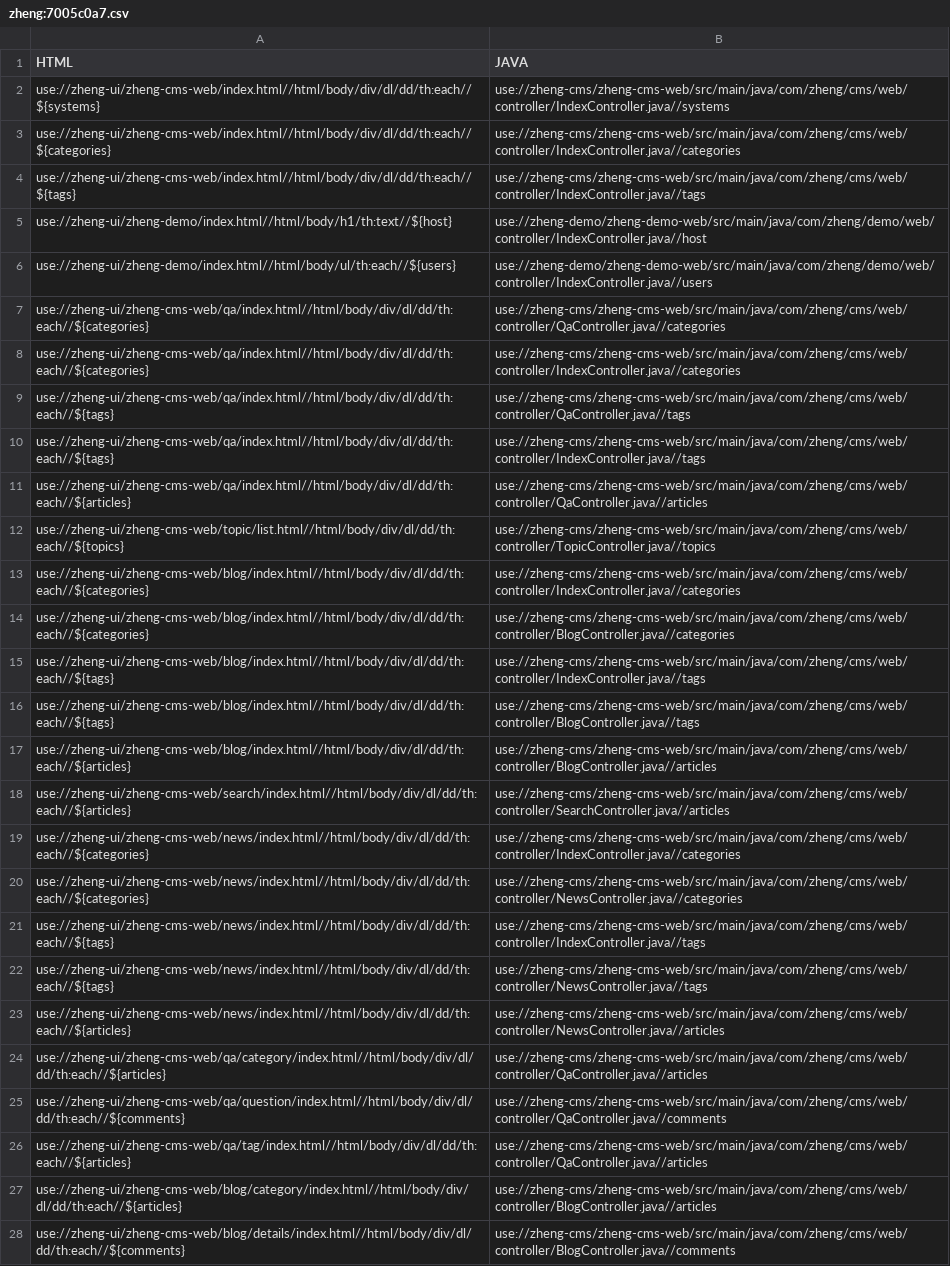
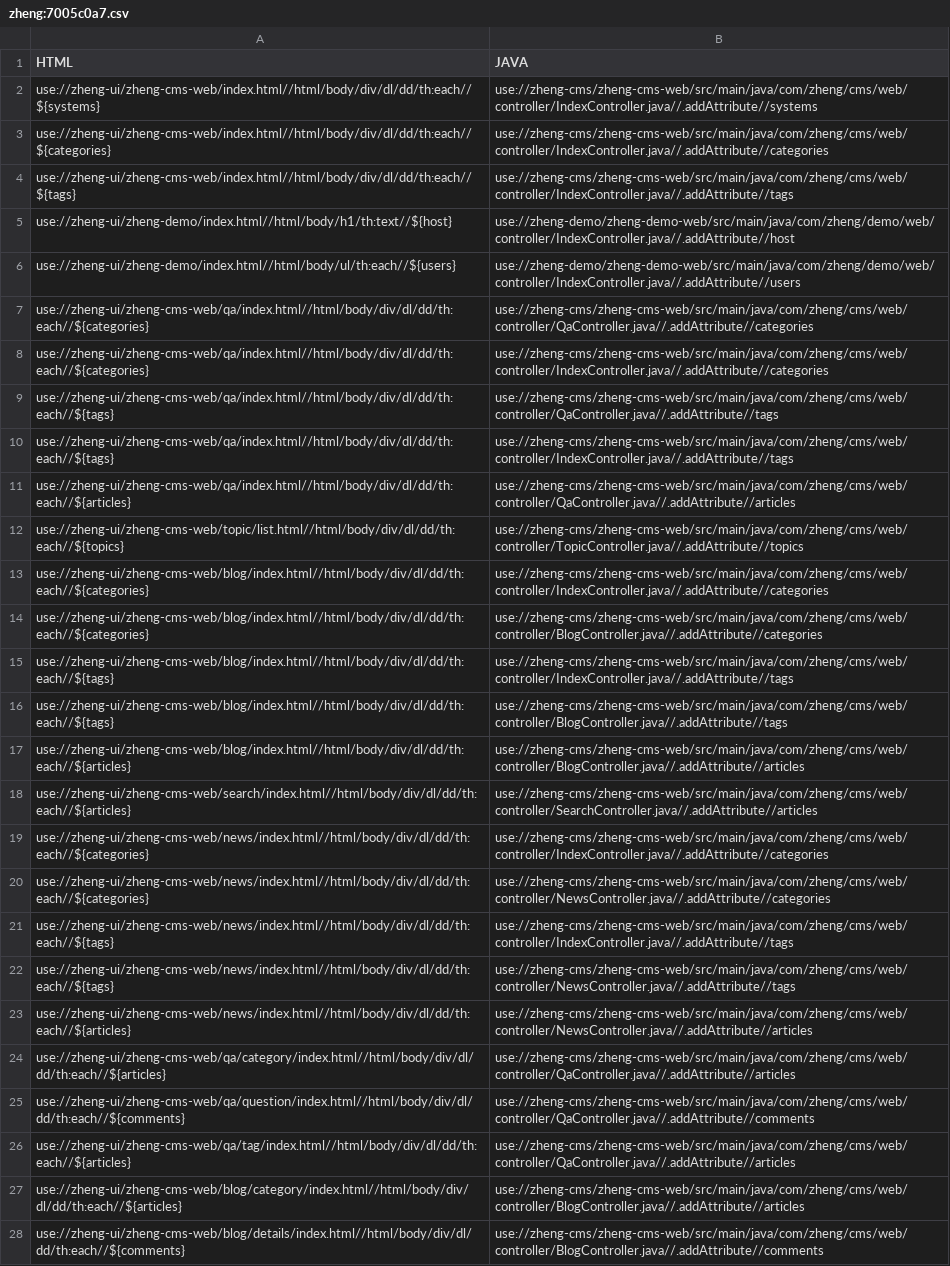
Before and after one commit to Symbolk/Code2Graph, a CSV file: client/src/main/resources/springmvc/groundtruth/zheng:7005c0a7.csv, drawn as a sheet; only a part is shown; the diff covers the shown part only; the diff names each change by its address in the sheet, - before the commit and + after, or states it on an @@ line.

```diff
--- a/client/src/main/resources/springmvc/groundtruth/zheng:7005c0a7.csv
+++ b/client/src/main/resources/springmvc/groundtruth/zheng:7005c0a7.csv
-B2 (JAVA): use://zheng-cms/zheng-cms-web/src/main/java/com/zheng/cms/web/controller/IndexController.java//systems
+B2 (JAVA): use://zheng-cms/zheng-cms-web/src/main/java/com/zheng/cms/web/controller/IndexController.java//.addAttribute//systems
-B3 (JAVA): use://zheng-cms/zheng-cms-web/src/main/java/com/zheng/cms/web/controller/IndexController.java//categories
+B3 (JAVA): use://zheng-cms/zheng-cms-web/src/main/java/com/zheng/cms/web/controller/IndexController.java//.addAttribute//categories
-B4 (JAVA): use://zheng-cms/zheng-cms-web/src/main/java/com/zheng/cms/web/controller/IndexController.java//tags
+B4 (JAVA): use://zheng-cms/zheng-cms-web/src/main/java/com/zheng/cms/web/controller/IndexController.java//.addAttribute//tags
-B5 (JAVA): use://zheng-demo/zheng-demo-web/src/main/java/com/zheng/demo/web/controller/IndexController.java//host
+B5 (JAVA): use://zheng-demo/zheng-demo-web/src/main/java/com/zheng/demo/web/controller/IndexController.java//.addAttribute//host
-B6 (JAVA): use://zheng-demo/zheng-demo-web/src/main/java/com/zheng/demo/web/controller/IndexController.java//users
+B6 (JAVA): use://zheng-demo/zheng-demo-web/src/main/java/com/zheng/demo/web/controller/IndexController.java//.addAttribute//users
-B7 (JAVA): use://zheng-cms/zheng-cms-web/src/main/java/com/zheng/cms/web/controller/QaController.java//categories
+B7 (JAVA): use://zheng-cms/zheng-cms-web/src/main/java/com/zheng/cms/web/controller/QaController.java//.addAttribute//categories
-B8 (JAVA): use://zheng-cms/zheng-cms-web/src/main/java/com/zheng/cms/web/controller/IndexController.java//categories
+B8 (JAVA): use://zheng-cms/zheng-cms-web/src/main/java/com/zheng/cms/web/controller/IndexController.java//.addAttribute//categories
-B9 (JAVA): use://zheng-cms/zheng-cms-web/src/main/java/com/zheng/cms/web/controller/QaController.java//tags
+B9 (JAVA): use://zheng-cms/zheng-cms-web/src/main/java/com/zheng/cms/web/controller/QaController.java//.addAttribute//tags
-B10 (JAVA): use://zheng-cms/zheng-cms-web/src/main/java/com/zheng/cms/web/controller/IndexController.java//tags
+B10 (JAVA): use://zheng-cms/zheng-cms-web/src/main/java/com/zheng/cms/web/controller/IndexController.java//.addAttribute//tags
-B11 (JAVA): use://zheng-cms/zheng-cms-web/src/main/java/com/zheng/cms/web/controller/QaController.java//articles
+B11 (JAVA): use://zheng-cms/zheng-cms-web/src/main/java/com/zheng/cms/web/controller/QaController.java//.addAttribute//articles
-B12 (JAVA): use://zheng-cms/zheng-cms-web/src/main/java/com/zheng/cms/web/controller/TopicController.java//topics
+B12 (JAVA): use://zheng-cms/zheng-cms-web/src/main/java/com/zheng/cms/web/controller/TopicController.java//.addAttribute//topics
-B13 (JAVA): use://zheng-cms/zheng-cms-web/src/main/java/com/zheng/cms/web/controller/IndexController.java//categories
+B13 (JAVA): use://zheng-cms/zheng-cms-web/src/main/java/com/zheng/cms/web/controller/IndexController.java//.addAttribute//categories
-B14 (JAVA): use://zheng-cms/zheng-cms-web/src/main/java/com/zheng/cms/web/controller/BlogController.java//categories
+B14 (JAVA): use://zheng-cms/zheng-cms-web/src/main/java/com/zheng/cms/web/controller/BlogController.java//.addAttribute//categories
-B15 (JAVA): use://zheng-cms/zheng-cms-web/src/main/java/com/zheng/cms/web/controller/IndexController.java//tags
+B15 (JAVA): use://zheng-cms/zheng-cms-web/src/main/java/com/zheng/cms/web/controller/IndexController.java//.addAttribute//tags
-B16 (JAVA): use://zheng-cms/zheng-cms-web/src/main/java/com/zheng/cms/web/controller/BlogController.java//tags
+B16 (JAVA): use://zheng-cms/zheng-cms-web/src/main/java/com/zheng/cms/web/controller/BlogController.java//.addAttribute//tags
-B17 (JAVA): use://zheng-cms/zheng-cms-web/src/main/java/com/zheng/cms/web/controller/BlogController.java//articles
+B17 (JAVA): use://zheng-cms/zheng-cms-web/src/main/java/com/zheng/cms/web/controller/BlogController.java//.addAttribute//articles
-B18 (JAVA): use://zheng-cms/zheng-cms-web/src/main/java/com/zheng/cms/web/controller/SearchController.java//articles
+B18 (JAVA): use://zheng-cms/zheng-cms-web/src/main/java/com/zheng/cms/web/controller/SearchController.java//.addAttribute//articles
-B19 (JAVA): use://zheng-cms/zheng-cms-web/src/main/java/com/zheng/cms/web/controller/IndexController.java//categories
+B19 (JAVA): use://zheng-cms/zheng-cms-web/src/main/java/com/zheng/cms/web/controller/IndexController.java//.addAttribute//categories
-B20 (JAVA): use://zheng-cms/zheng-cms-web/src/main/java/com/zheng/cms/web/controller/NewsController.java//categories
+B20 (JAVA): use://zheng-cms/zheng-cms-web/src/main/java/com/zheng/cms/web/controller/NewsController.java//.addAttribute//categories
-B21 (JAVA): use://zheng-cms/zheng-cms-web/src/main/java/com/zheng/cms/web/controller/IndexController.java//tags
+B21 (JAVA): use://zheng-cms/zheng-cms-web/src/main/java/com/zheng/cms/web/controller/IndexController.java//.addAttribute//tags
-B22 (JAVA): use://zheng-cms/zheng-cms-web/src/main/java/com/zheng/cms/web/controller/NewsController.java//tags
+B22 (JAVA): use://zheng-cms/zheng-cms-web/src/main/java/com/zheng/cms/web/controller/NewsController.java//.addAttribute//tags
-B23 (JAVA): use://zheng-cms/zheng-cms-web/src/main/java/com/zheng/cms/web/controller/NewsController.java//articles
+B23 (JAVA): use://zheng-cms/zheng-cms-web/src/main/java/com/zheng/cms/web/controller/NewsController.java//.addAttribute//articles
-B24 (JAVA): use://zheng-cms/zheng-cms-web/src/main/java/com/zheng/cms/web/controller/QaController.java//articles
+B24 (JAVA): use://zheng-cms/zheng-cms-web/src/main/java/com/zheng/cms/web/controller/QaController.java//.addAttribute//articles
-B25 (JAVA): use://zheng-cms/zheng-cms-web/src/main/java/com/zheng/cms/web/controller/QaController.java//comments
+B25 (JAVA): use://zheng-cms/zheng-cms-web/src/main/java/com/zheng/cms/web/controller/QaController.java//.addAttribute//comments
-B26 (JAVA): use://zheng-cms/zheng-cms-web/src/main/java/com/zheng/cms/web/controller/QaController.java//articles
+B26 (JAVA): use://zheng-cms/zheng-cms-web/src/main/java/com/zheng/cms/web/controller/QaController.java//.addAttribute//articles
-B27 (JAVA): use://zheng-cms/zheng-cms-web/src/main/java/com/zheng/cms/web/controller/BlogController.java//articles
+B27 (JAVA): use://zheng-cms/zheng-cms-web/src/main/java/com/zheng/cms/web/controller/BlogController.java//.addAttribute//articles
-B28 (JAVA): use://zheng-cms/zheng-cms-web/src/main/java/com/zheng/cms/web/controller/BlogController.java//comments
+B28 (JAVA): use://zheng-cms/zheng-cms-web/src/main/java/com/zheng/cms/web/controller/BlogController.java//.addAttribute//comments
```
Also changed, not shown: 4 edited cells elsewhere in this file, client/src/main/resources/springmvc/groundtruth/sagan:0819ff11.csv, client/src/main/resources/springmvc/groundtruth/xbin-store:b26c714.csv, 1 other file.
